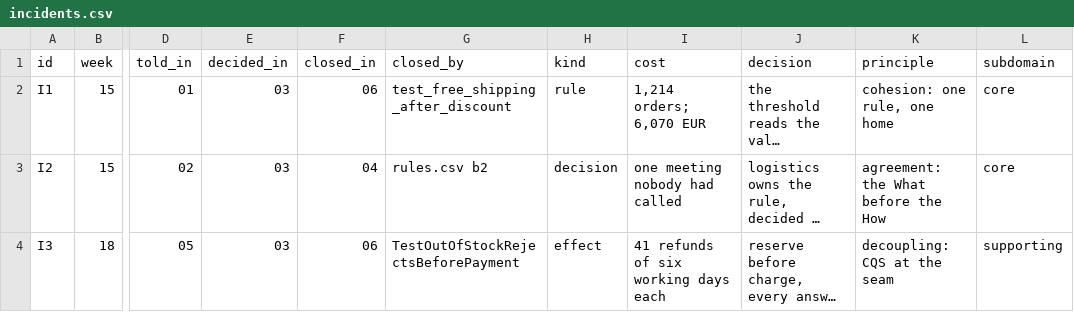
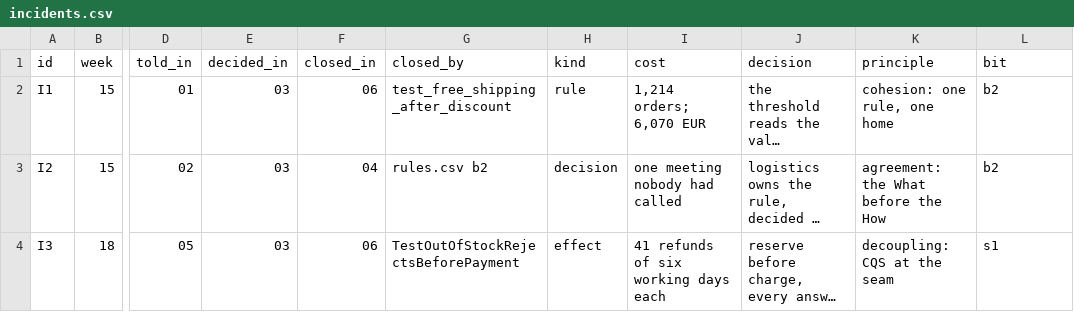
Before and after one commit to dpopchev/chaos-to-simple, a CSV file: data/incidents.csv, drawn as a sheet; only a part is shown, gaps mark what is left out; long unchanged cells end in …; the diff names each change by its address in the sheet, - before the commit and + after, or states it on an @@ line.

```diff
--- a/data/incidents.csv
+++ b/data/incidents.csv
-L1: subdomain
+L1: bit
-L2:L3 (bit): core
+L2:L3 (bit): b2
-L4 (bit): supporting
+L4 (bit): s1
```
Also changed, not shown: data/questions.csv, 8 other files.
